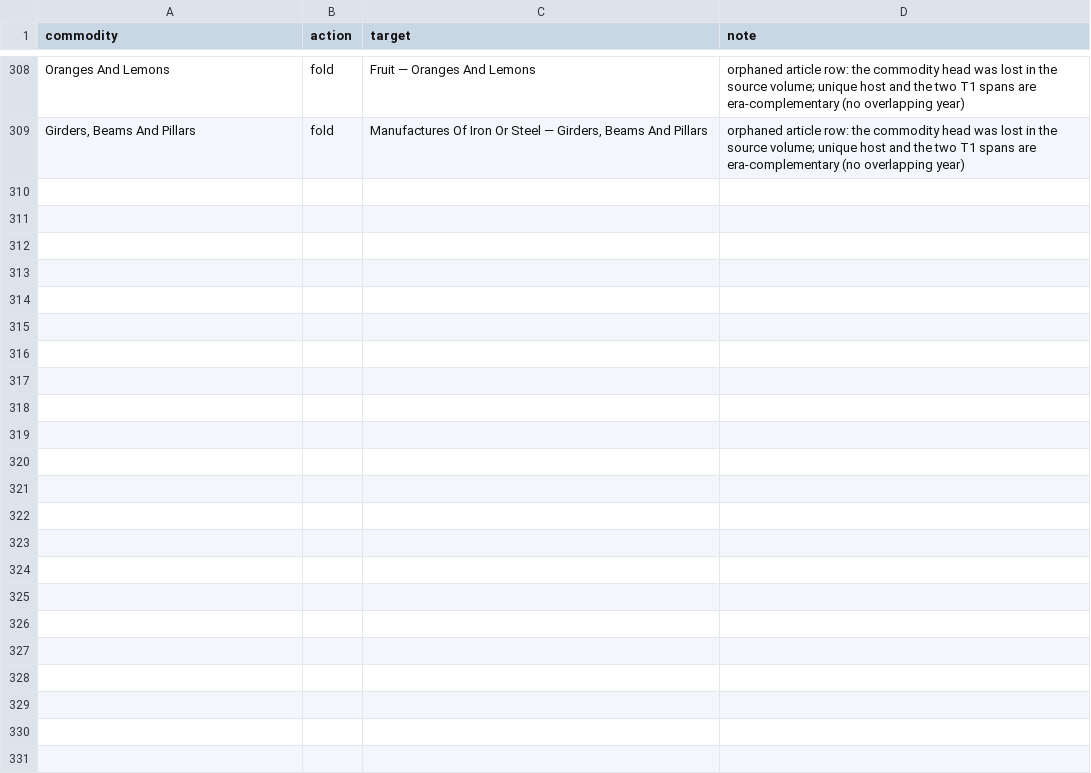
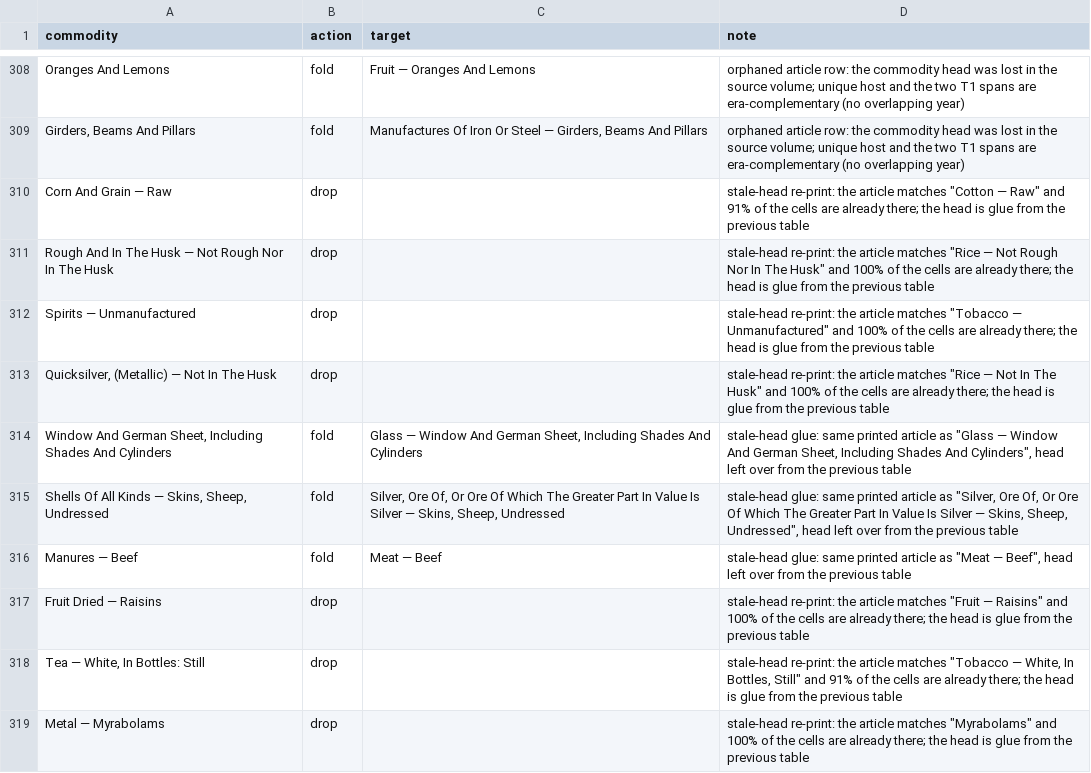
Before and after one commit to jburnford/uk-trade-db, a CSV file: reference/commodity_curation.csv, drawn as a sheet; only a part is shown, gaps mark what is left out; the diff covers the shown part only; the diff names each change by its address in the sheet, - before the commit and + after, or states it on an @@ line.

```diff
--- a/reference/commodity_curation.csv
+++ b/reference/commodity_curation.csv
+row 310: Corn And Grain — Raw | drop |  | stale-head re-print: the article matches "Cotton — Raw" and 91% of the cells are already there; the head is glue from the previous table
+row 311: Rough And In The Husk — Not Rough Nor In The Husk | drop |  | stale-head re-print: the article matches "Rice — Not Rough Nor In The Husk" and 100% of the cells are already there; the head is glue from the previous table
+row 312: Spirits — Unmanufactured | drop |  | stale-head re-print: the article matches "Tobacco — Unmanufactured" and 100% of the cells are already there; the head is glue from the previous table
+row 313: Quicksilver, (Metallic) — Not In The Husk | drop |  | stale-head re-print: the article matches "Rice — Not In The Husk" and 100% of the cells are already there; the head is glue from the previous table
+row 314: Window And German Sheet, Including Shades And Cylinders | fold | Glass — Window And German Sheet, Including Shades And Cylinders | stale-head glue: same printed article as "Glass — Window And German Sheet, Including Shades And Cylinders", head left over from the previous table
+row 315: Shells Of All Kinds — Skins, Sheep, Undressed | fold | Silver, Ore Of, Or Ore Of Which The Greater Part In Value Is Silver — Skins, Sheep, Undressed | stale-head glue: same printed article as "Silver, Ore Of, Or Ore Of Which The Greater Part In Value Is Silver — Skins, Sheep, Undressed", head left over from the previous table
+row 316: Manures — Beef | fold | Meat — Beef | stale-head glue: same printed article as "Meat — Beef", head left over from the previous table
+row 317: Fruit Dried — Raisins | drop |  | stale-head re-print: the article matches "Fruit — Raisins" and 100% of the cells are already there; the head is glue from the previous table
+row 318: Tea — White, In Bottles: Still | drop |  | stale-head re-print: the article matches "Tobacco — White, In Bottles, Still" and 91% of the cells are already there; the head is glue from the previous table
+row 319: Metal — Myrabolams | drop |  | stale-head re-print: the article matches "Myrabolams" and 100% of the cells are already there; the head is glue from the previous table
```
Also changed, not shown: 9 added rows elsewhere in this file, reports/commodity_curation_queue.csv, 3 other files.
